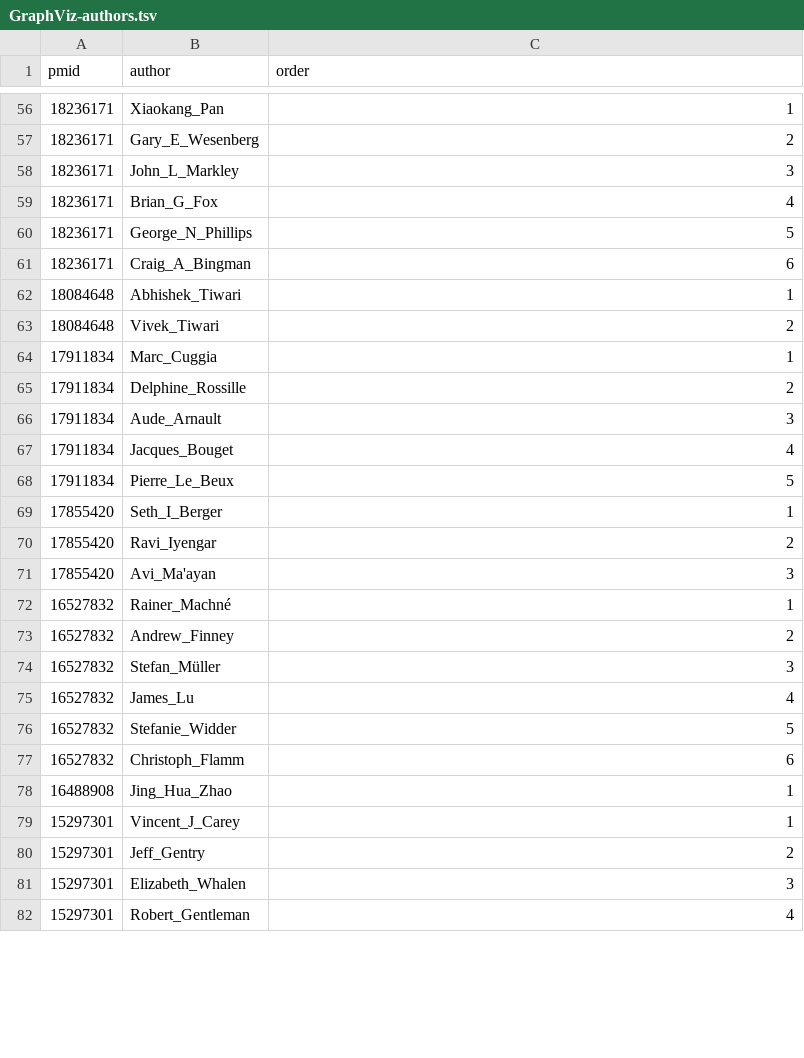
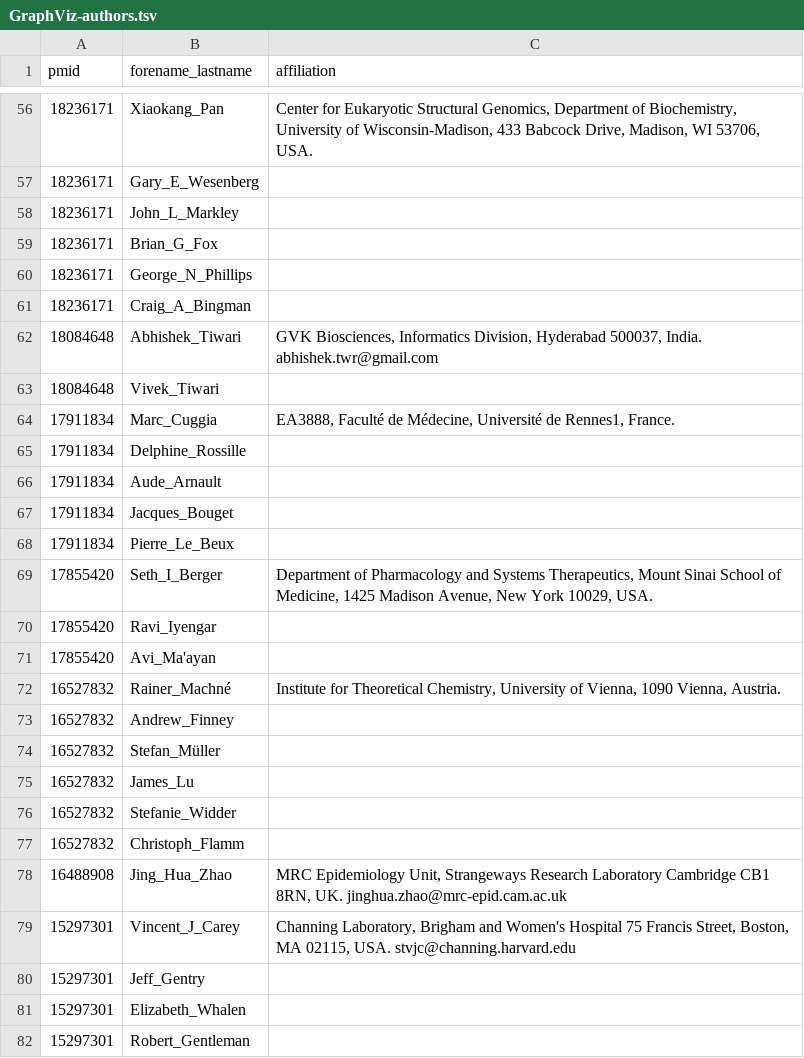
Before and after one commit to incertae-sedis/cavatica, a TSV file: DATA/GraphViz-authors.tsv, drawn as a sheet; only a part is shown, gaps mark what is left out; the diff covers the shown part only; the diff names each change by its address in the sheet, - before the commit and + after, or states it on an @@ line.

```diff
--- a/DATA/GraphViz-authors.tsv
+++ b/DATA/GraphViz-authors.tsv
-B1: author
+B1: forename_lastname
-C1: order
+C1: affiliation
-C56 (affiliation): 1
+C56 (affiliation): Center for Eukaryotic Structural Genomics, Department of Biochemistry, University of Wisconsin-Madison, 433 Babcock Drive, Madison, WI 53706, USA.
-C57 (affiliation): 2
+C57 (affiliation): (empty)
-C58 (affiliation): 3
+C58 (affiliation): (empty)
-C59 (affiliation): 4
+C59 (affiliation): (empty)
-C60 (affiliation): 5
+C60 (affiliation): (empty)
-C61 (affiliation): 6
+C61 (affiliation): (empty)
-C62 (affiliation): 1
+C62 (affiliation): GVK Biosciences, Informatics Division, Hyderabad 500037, India. abhishek.twr@gmail.com
-C63 (affiliation): 2
+C63 (affiliation): (empty)
-C64 (affiliation): 1
+C64 (affiliation): EA3888, Faculté de Médecine, Université de Rennes1, France.
-C65 (affiliation): 2
+C65 (affiliation): (empty)
-C66 (affiliation): 3
+C66 (affiliation): (empty)
-C67 (affiliation): 4
+C67 (affiliation): (empty)
-C68 (affiliation): 5
+C68 (affiliation): (empty)
-C69 (affiliation): 1
+C69 (affiliation): Department of Pharmacology and Systems Therapeutics, Mount Sinai School of Medicine, 1425 Madison Avenue, New York 10029, USA.
-C70 (affiliation): 2
+C70 (affiliation): (empty)
-C71 (affiliation): 3
+C71 (affiliation): (empty)
-C72 (affiliation): 1
+C72 (affiliation): Institute for Theoretical Chemistry, University of Vienna, 1090 Vienna, Austria.
-C73 (affiliation): 2
+C73 (affiliation): (empty)
-C74 (affiliation): 3
+C74 (affiliation): (empty)
-C75 (affiliation): 4
+C75 (affiliation): (empty)
-C76 (affiliation): 5
+C76 (affiliation): (empty)
-C77 (affiliation): 6
+C77 (affiliation): (empty)
-C78 (affiliation): 1
+C78 (affiliation): MRC Epidemiology Unit, Strangeways Research Laboratory Cambridge CB1 8RN, UK. jinghua.zhao@mrc-epid.cam.ac.uk
-C79 (affiliation): 1
+C79 (affiliation): Channing Laboratory, Brigham and Women's Hospital 75 Francis Street, Boston, MA 02115, USA. stvjc@channing.harvard.edu
-C80 (affiliation): 2
+C80 (affiliation): (empty)
-C81 (affiliation): 3
+C81 (affiliation): (empty)
-C82 (affiliation): 4
+C82 (affiliation): (empty)
```
Also changed, not shown: 57 edited cells elsewhere in this file, DATA/Gephi-papers.tsv, DATA/GraphLab-authors.tsv, 15 other files.
